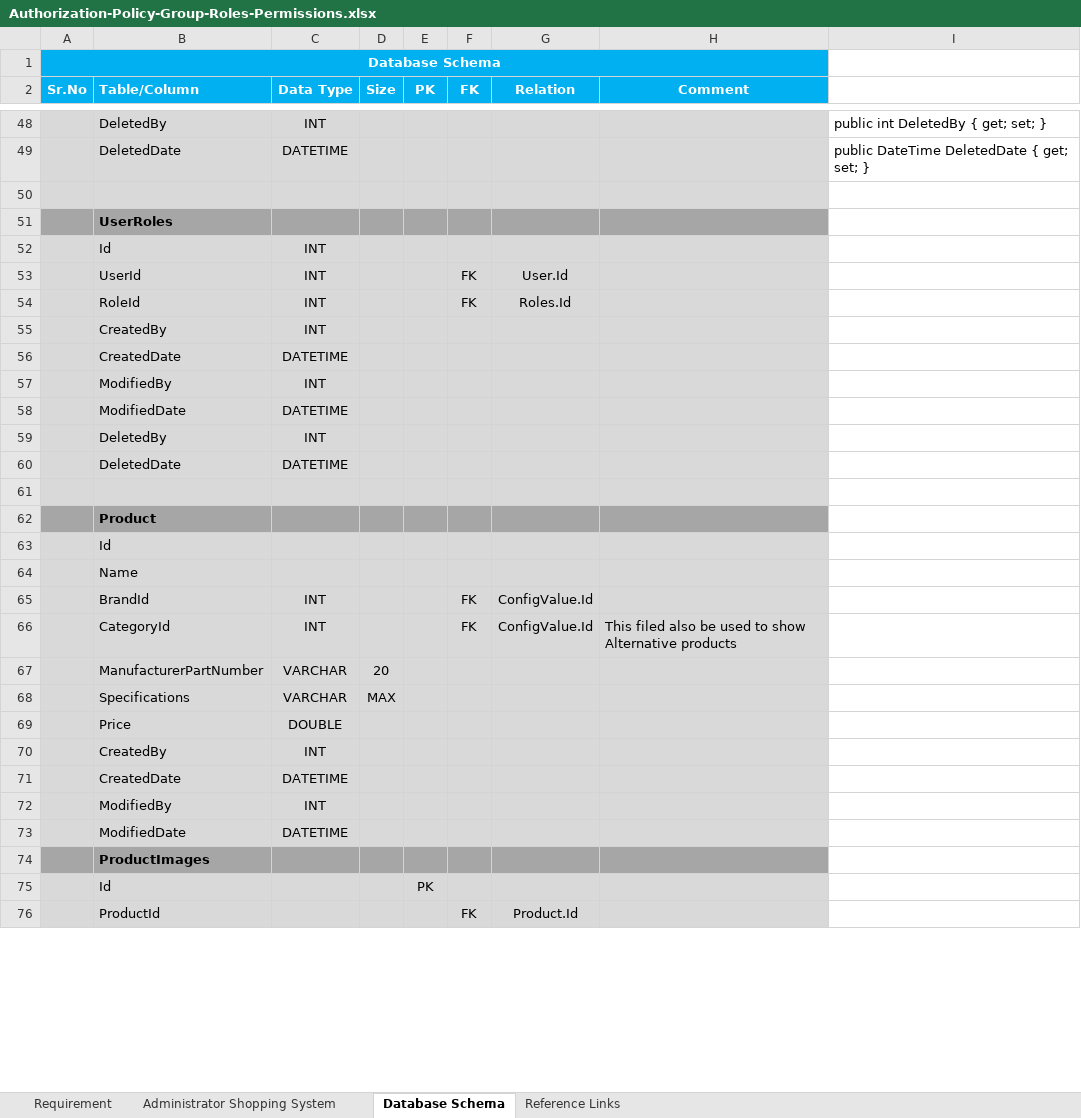
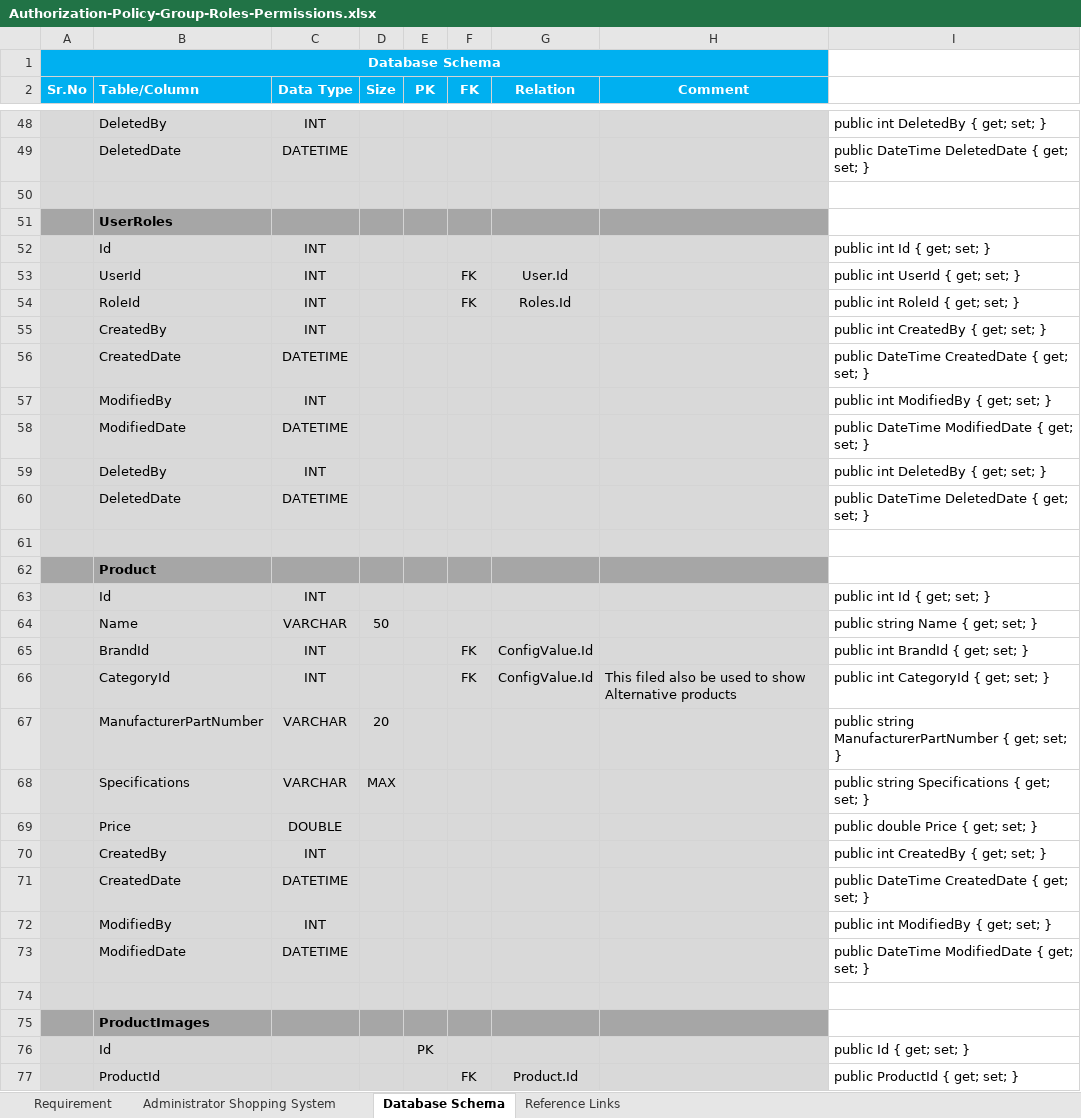
Before and after one commit to sagar08/RestServices, an Excel workbook: Authorization-Policy-Group-Roles-Permissions.xlsx, sheet Database Schema, drawn as a sheet; only a part is shown, gaps mark what is left out; values as stored, in another font and other column widths than the file's, no borders; removed rows and columns are numbered as before the commit, all else as after; the diff covers the shown part only; the diff names each change by its address in the sheet, - before the commit and + after, or states it on an @@ line.

Commit message:
Upgraded Database structure

```diff
--- a/Authorization-Policy-Group-Roles-Permissions.xlsx (sheet Database Schema)
+++ b/Authorization-Policy-Group-Roles-Permissions.xlsx (sheet Database Schema)
-I52: (empty)
+I52: public int Id { get; set; }
-I53: (empty)
+I53: public int UserId { get; set; }
-I54: (empty)
+I54: public int RoleId { get; set; }
-I55: (empty)
+I55: public int CreatedBy { get; set; }
-I56: (empty)
+I56: public DateTime CreatedDate { get; set; }
-I57: (empty)
+I57: public int ModifiedBy { get; set; }
-I58: (empty)
+I58: public DateTime ModifiedDate { get; set; }
-I59: (empty)
+I59: public int DeletedBy { get; set; }
-I60: (empty)
+I60: public DateTime DeletedDate { get; set; }
-row 63:  | Id
-row 64:  | Name
+row 63:  | Id | INT |  |  |  |  |  | public int Id { get; set; }
+row 64:  | Name | VARCHAR | 50 |  |  |  |  | public string Name { get; set; }
-I65: (empty)
+I65: public int BrandId { get; set; }
-I66: (empty)
+I66: public int CategoryId { get; set; }
-I67: (empty)
+I67: public string ManufacturerPartNumber { get; set; }
-I68: (empty)
+I68: public string Specifications { get; set; }
-I69: (empty)
+I69: public double Price { get; set; }
-I70: (empty)
+I70: public int CreatedBy { get; set; }
-I71: (empty)
+I71: public DateTime CreatedDate { get; set; }
-I72: (empty)
+I72: public int ModifiedBy { get; set; }
-I73: (empty)
+I73: public DateTime ModifiedDate { get; set; }
+row 74: (empty)
-I76: (empty)
+I76: public Id { get; set; }
-I77: (empty)
+I77: public ProductId { get; set; }
```
Also changed, not shown: 30 edited cells elsewhere in this sheet, formulas that keep their value, 11 other files.
